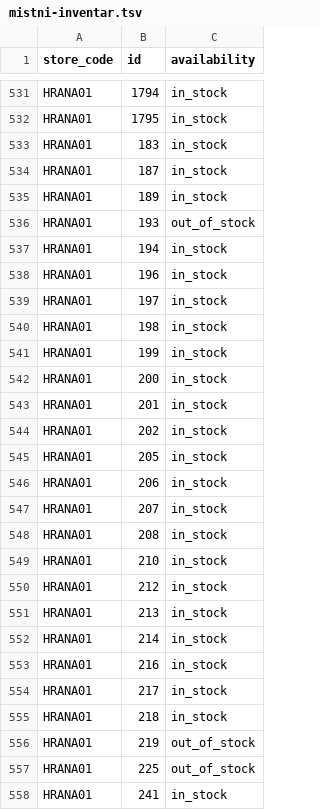
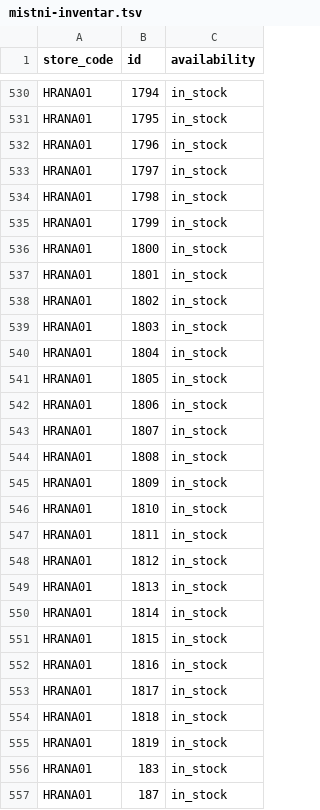
Before and after one commit to k8thegr8st/mistni-inventar, a TSV file: mistni-inventar.tsv, drawn as a sheet; only a part is shown, gaps mark what is left out; the shorter side is filled out with more unchanged rows; the diff covers the shown part only; the diff names each change by its address in the sheet, - before the commit and + after, or states it on an @@ line.

```diff
--- a/mistni-inventar.tsv
+++ b/mistni-inventar.tsv
+row 532: HRANA01 | 1796 | in_stock
+row 533: HRANA01 | 1797 | in_stock
+row 534: HRANA01 | 1798 | in_stock
+row 535: HRANA01 | 1799 | in_stock
+row 536: HRANA01 | 1800 | in_stock
+row 537: HRANA01 | 1801 | in_stock
+row 538: HRANA01 | 1802 | in_stock
+row 539: HRANA01 | 1803 | in_stock
+row 540: HRANA01 | 1804 | in_stock
+row 541: HRANA01 | 1805 | in_stock
+row 542: HRANA01 | 1806 | in_stock
+row 543: HRANA01 | 1807 | in_stock
+row 544: HRANA01 | 1808 | in_stock
+row 545: HRANA01 | 1809 | in_stock
+row 546: HRANA01 | 1810 | in_stock
+row 547: HRANA01 | 1811 | in_stock
+row 548: HRANA01 | 1812 | in_stock
+row 549: HRANA01 | 1813 | in_stock
+row 550: HRANA01 | 1814 | in_stock
+row 551: HRANA01 | 1815 | in_stock
+row 552: HRANA01 | 1816 | in_stock
+row 553: HRANA01 | 1817 | in_stock
+row 554: HRANA01 | 1818 | in_stock
+row 555: HRANA01 | 1819 | in_stock
```
Also changed, not shown: 1 added row, 2 removed rows and 3 edited cells elsewhere in this file.
